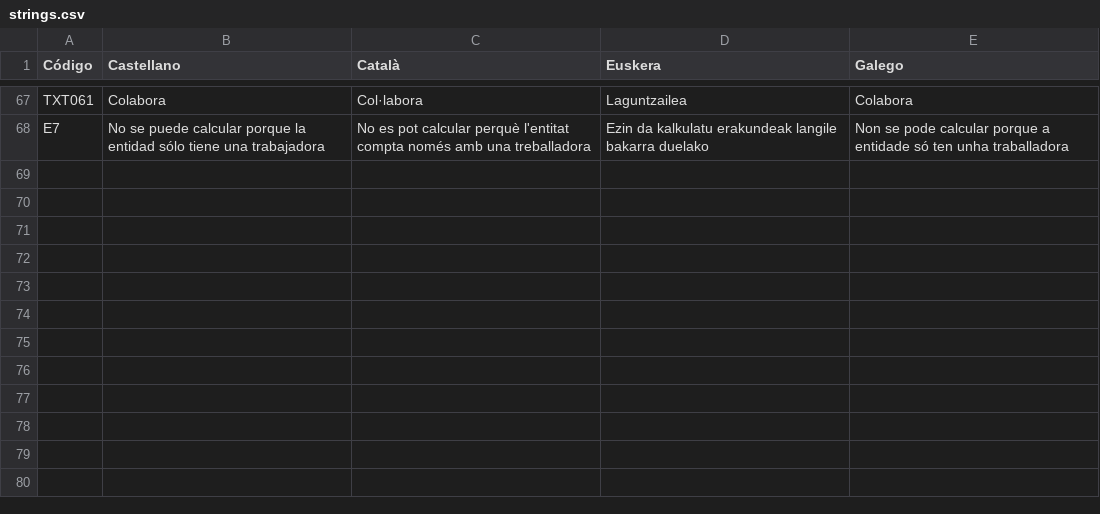
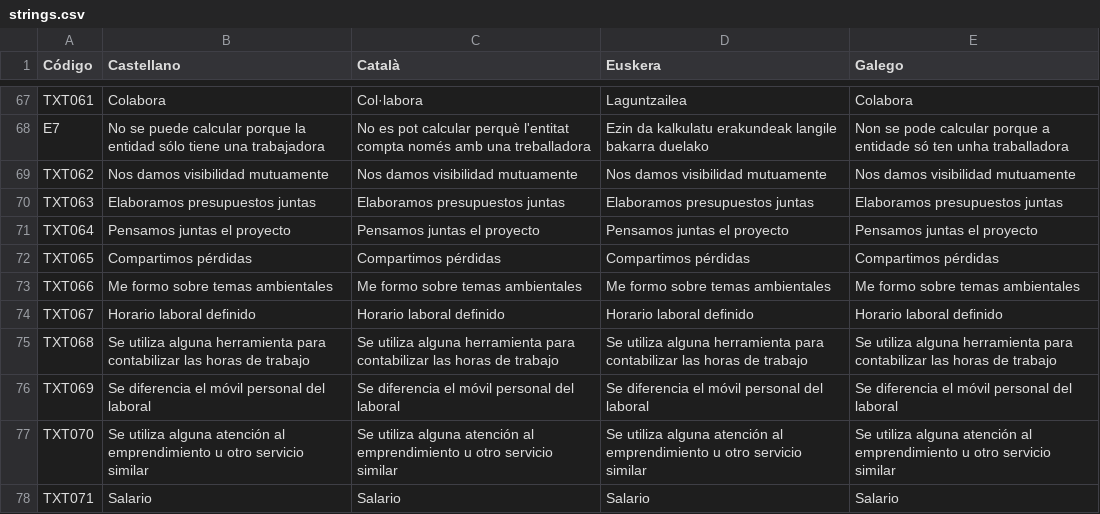
Before and after one commit to Mercado-Social-de-Madrid/geninfografia, a CSV file: translations/strings.csv, drawn as a sheet; only a part is shown, gaps mark what is left out; the diff names each change by its address in the sheet, - before the commit and + after, or states it on an @@ line.

Commit message:
Creada plantilla para personas autónomas

```diff
--- a/translations/strings.csv
+++ b/translations/strings.csv
+row 69: TXT062 | Nos damos visibilidad mutuamente | Nos damos visibilidad mutuamente | Nos damos visibilidad mutuamente | Nos damos visibilidad mutuamente
+row 70: TXT063 | Elaboramos presupuestos juntas | Elaboramos presupuestos juntas | Elaboramos presupuestos juntas | Elaboramos presupuestos juntas
+row 71: TXT064 | Pensamos juntas el proyecto | Pensamos juntas el proyecto | Pensamos juntas el proyecto | Pensamos juntas el proyecto
+row 72: TXT065 | Compartimos pérdidas | Compartimos pérdidas | Compartimos pérdidas | Compartimos pérdidas
+row 73: TXT066 | Me formo sobre temas ambientales | Me formo sobre temas ambientales | Me formo sobre temas ambientales | Me formo sobre temas ambientales
+row 74: TXT067 | Horario laboral definido | Horario laboral definido | Horario laboral definido | Horario laboral definido
+row 75: TXT068 | Se utiliza alguna herramienta para contabilizar las horas de trabajo | Se utiliza alguna herramienta para contabilizar las horas de trabajo | Se utiliza alguna herramienta para contabilizar las horas de trabajo | Se utiliza alguna herramienta para contabilizar las horas de trabajo
+row 76: TXT069 | Se diferencia el móvil personal del laboral | Se diferencia el móvil personal del laboral | Se diferencia el móvil personal del laboral | Se diferencia el móvil personal del laboral
+row 77: TXT070 | Se utiliza alguna atención al emprendimiento u otro servicio similar | Se utiliza alguna atención al emprendimiento u otro servicio similar | Se utiliza alguna atención al emprendimiento u otro servicio similar | Se utiliza alguna atención al emprendimiento u otro servicio similar
+row 78: TXT071 | Salario | Salario | Salario | Salario
```
Also changed, not shown: 7 other files.
